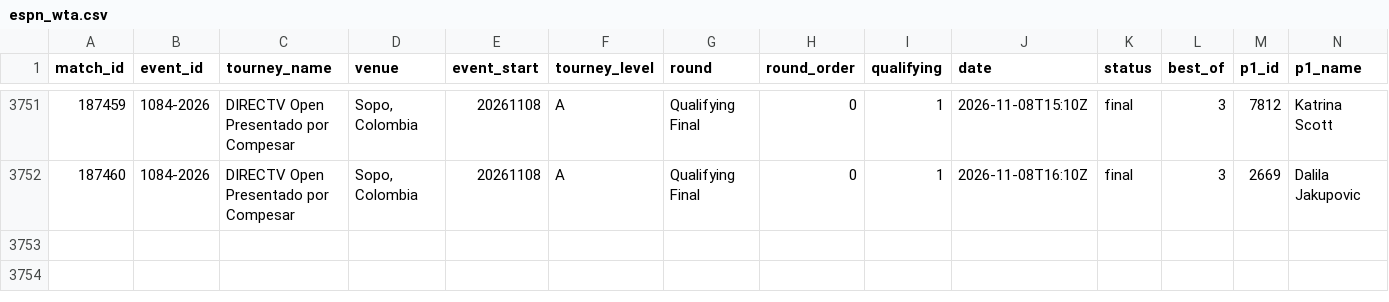
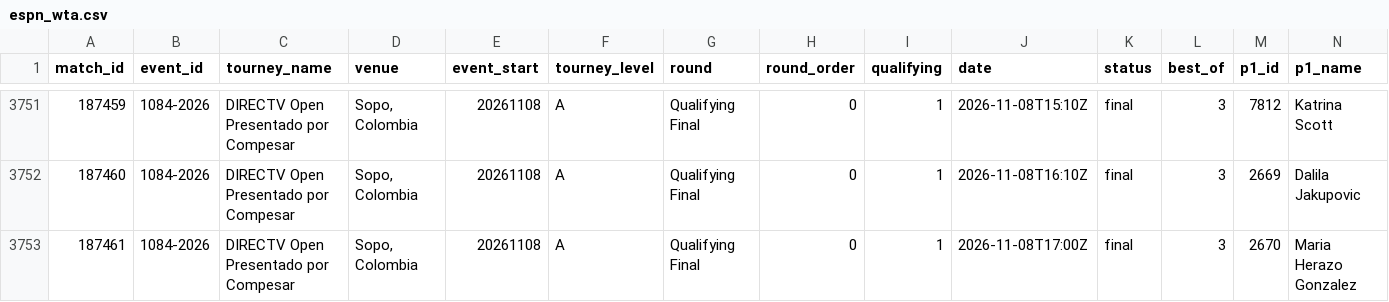
Before and after one commit to Hrivasek/tenis-predikce, a CSV file: data/espn_wta.csv, drawn as a sheet; only a part is shown, gaps mark what is left out; rows hold the shown columns only; the diff names each change by its address in the sheet, - before the commit and + after, or states it on an @@ line.

```diff
--- a/data/espn_wta.csv
+++ b/data/espn_wta.csv
+row 3753: 187461 | 1084-2026 | DIRECTV Open Presentado por Compesar | Sopo, Colombia | 20261108 | A | Qualifying Final | 0 | 1 | 2026-11-08T17:00Z | final | 3 | 2670 | Maria Herazo Gonzalez
```
Also changed, not shown: 1 other file.
